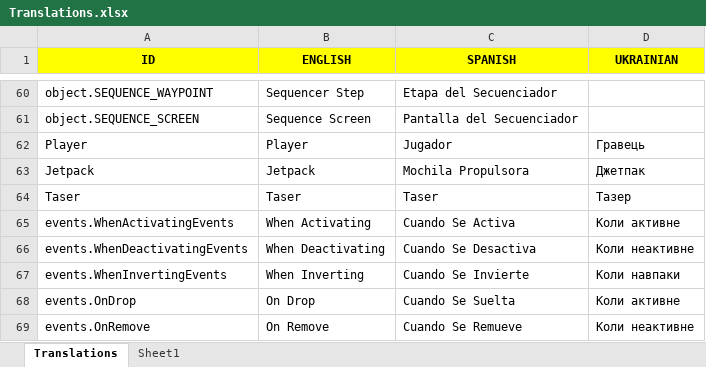
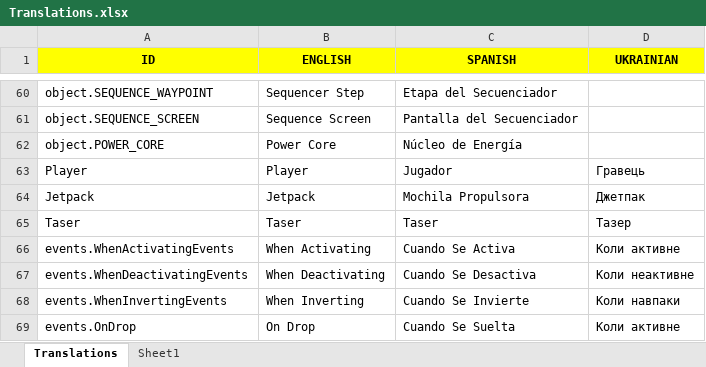
Before and after one commit to Javialonqv/FS_LevelEditor, an Excel workbook: Translations/Translations.xlsx, sheet Translations, drawn as a sheet; only a part is shown, gaps mark what is left out; the shorter side is filled out with more unchanged rows; values as stored, in another font and other column widths than the file's, no borders; the diff names each change by its address in the sheet, - before the commit and + after, or states it on an @@ line.

Commit message:
Added power cores (still no power slot yet).

```diff
--- a/Translations/Translations.xlsx (sheet Translations)
+++ b/Translations/Translations.xlsx (sheet Translations)
+row 62: object.POWER_CORE | Power Core | Núcleo de Energía
```
Also changed, not shown: 6 other files.
